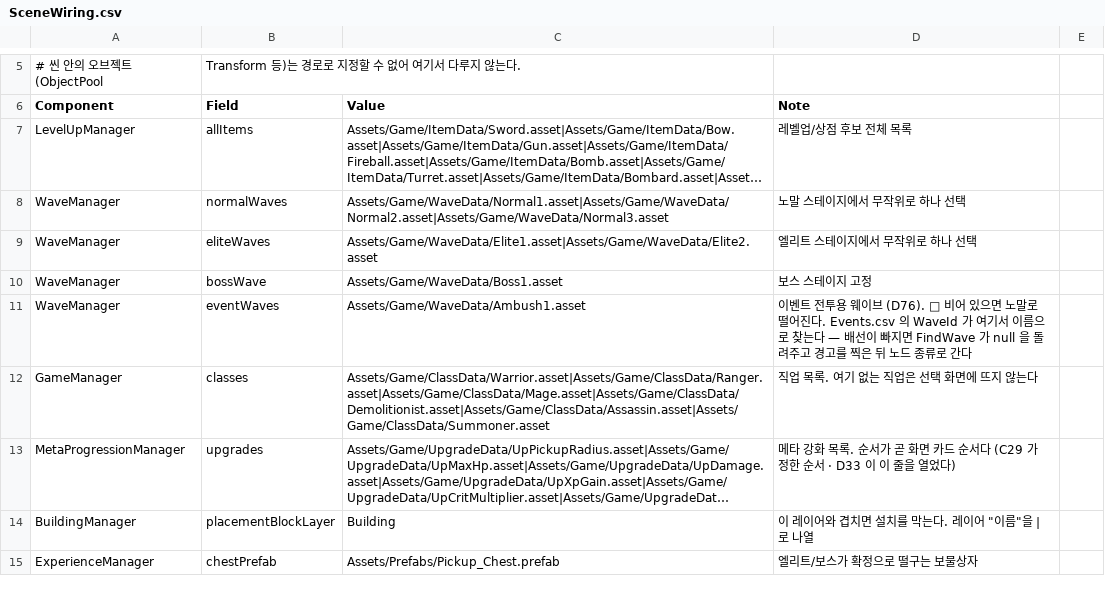
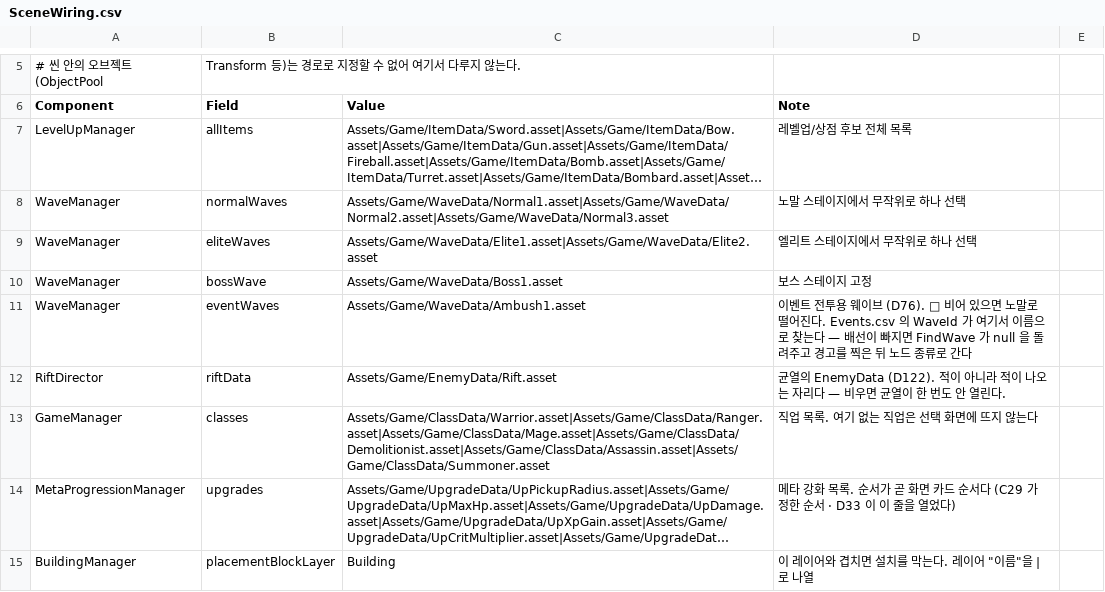
Before and after one commit to popzap/VS_LIKE, a CSV file: Assets/Game/Balance/SceneWiring.csv, drawn as a sheet; only a part is shown, gaps mark what is left out; the shorter side is filled out with more unchanged rows; long unchanged cells end in ….

```diff
--- a/Assets/Game/Balance/SceneWiring.csv
+++ b/Assets/Game/Balance/SceneWiring.csv
@@ -11,2 +11,3 @@ WaveManager,bossWave,Assets/Game/WaveData/Boss1.asset,보스 스테이지 고정
 WaveManager,eventWaves,Assets/Game/WaveData/Ambush1.asset,"이벤트 전투용 웨이브 (D76). 🔴 비어 있으면 노말로 떨어진다. Events.csv 의 WaveId 가 여기서 이름으로 찾는다 — 배선이 빠지면 FindWave 가 null 을 돌려주고 경고를 찍은 뒤 노드 종류로 간다"
+RiftDirector,riftData,Assets/Game/EnemyData/Rift.asset,"균열의 EnemyData (D122). 적이 아니라 적이 나오는 자리다 — 비우면 균열이 한 번도 안 열린다."
 GameManager,classes,Assets/Game/ClassData/Warrior.asset|Assets/Game/ClassData/Ranger.asset|Assets/Game/ClassData/Mage.asset|Assets/Game/ClassData/Demolitionist.asset|Assets/Game/ClassData/Assassin.asset|Assets/Game/ClassData/Summoner.asset,직업 목록. 여기 없는 직업은 선택 화면에 뜨지 않는다
```
Also changed, not shown: Assets/Game/Balance/Enemies.csv, 17 other files.
